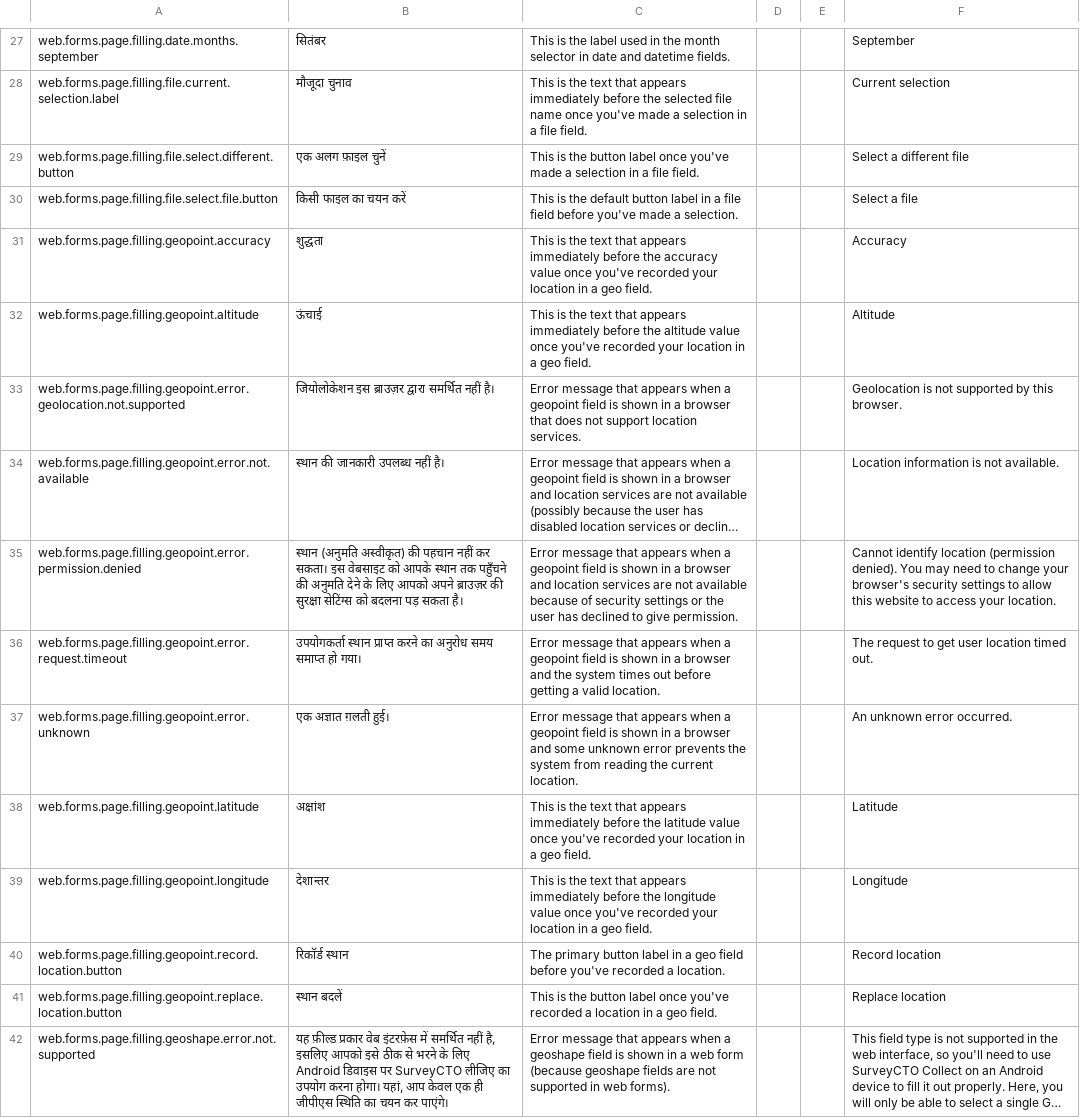
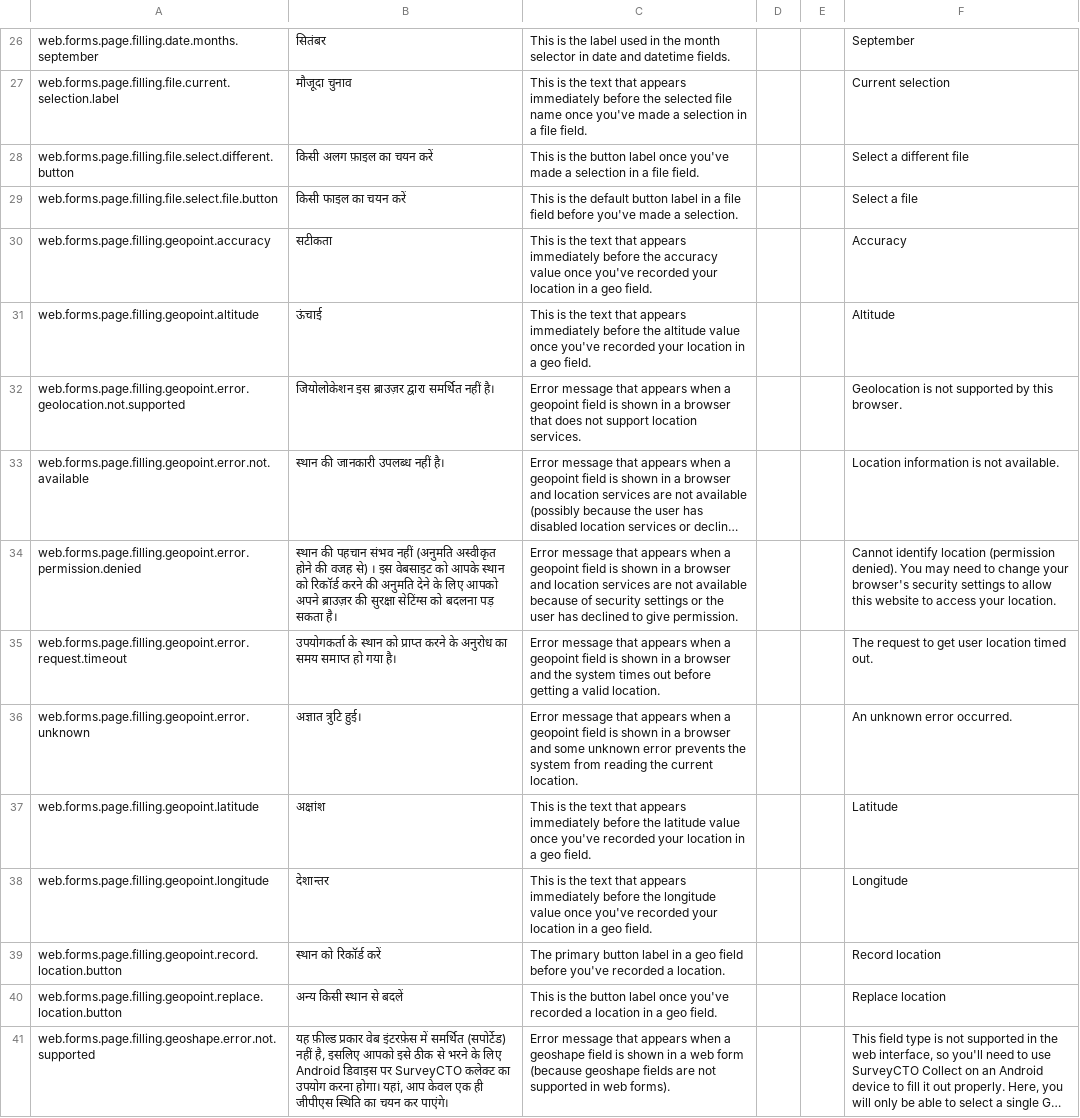
Before and after one commit to surveycto/translation-tables, a CSV file: webforms/scto-webforms-hindi.csv, drawn as a sheet; only a part is shown, gaps mark what is left out; long unchanged cells end in …; addresses are those after the commit; the diff covers the shown part only; the diff names each change by its address in the sheet, - before the commit and + after, or states it on an @@ line.

```diff
--- a/webforms/scto-webforms-hindi.csv
+++ b/webforms/scto-webforms-hindi.csv
-B28: एक अलग फ़ाइल चुनें
+B28: किसी अलग फ़ाइल का चयन करें
-B30: शुद्धता
+B30: सटीकता
-B34: स्थान (अनुमति अस्वीकृत) की पहचान नहीं कर सकता। इस वेबसाइट को आपके स्थान तक पहुँचने की अनुमति…
+B34: स्थान की पहचान संभव नहीं (अनुमति अस्वीकृत होने की वजह से) । इस वेबसाइट को आपके स्थान को रिकॉर्ड करने की अनुमति…
-B35: उपयोगकर्ता स्थान प्राप्त करने का अनुरोध समय समाप्त हो गया।
+B35: उपयोगकर्ता के स्थान को प्राप्त करने के अनुरोध का समय समाप्त हो गया है।
-B36: एक अज्ञात ग़लती हुई।
+B36: अज्ञात त्रुटि हुई।
-B39: रिकॉर्ड स्थान
+B39: स्थान को रिकॉर्ड करें
-B40: स्थान बदलें
+B40: अन्य किसी स्थान से बदलें
-B41: …में समर्थित नहीं है, इसलिए आपको इसे ठीक से भरने के लिए Android डिवाइस पर SurveyCTO लीजिए का उपयोग…
+B41: …में समर्थित (सपोर्टेड) नहीं है, इसलिए आपको इसे ठीक से भरने के लिए Android डिवाइस पर SurveyCTO कलेक्ट का उपयोग…
```
Also changed, not shown: 1 removed row and 92 edited cells elsewhere in this file.
